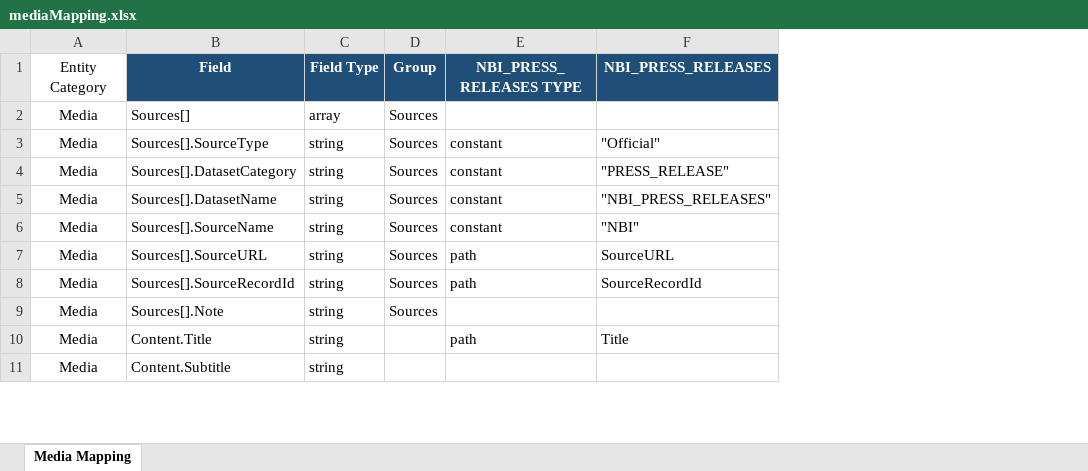
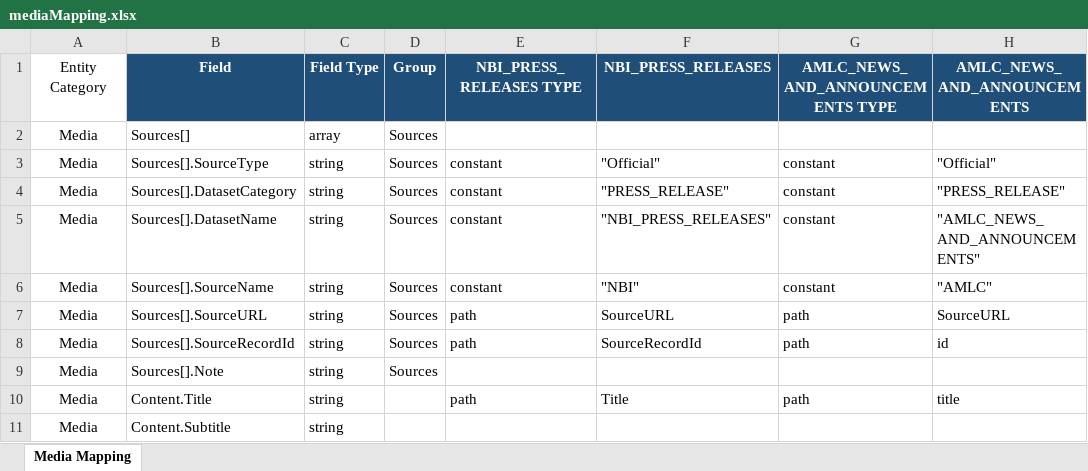
Before and after one commit to VinnoVigilance/python-components, an Excel workbook: data/rules/mediaMapping.xlsx, sheet Media Mapping, drawn as a sheet; only a part is shown; values as stored, in another font and other column widths than the file's, no borders; the diff names each change by its address in the sheet, - before the commit and + after, or states it on an @@ line.

Commit message:
Add AMLC adverse media source

```diff
--- a/data/rules/mediaMapping.xlsx (sheet Media Mapping)
+++ b/data/rules/mediaMapping.xlsx (sheet Media Mapping)
+column G (AMLC_NEWS_AND_ANNOUNCEMENTS TYPE), rows 3-10: constant | constant | constant | constant | path | path |  | path
+column H (AMLC_NEWS_AND_ANNOUNCEMENTS), rows 3-10: "Official" | "PRESS_RELEASE" | "AMLC_NEWS_AND_ANNOUNCEMENTS" | "AMLC" | SourceURL | id |  | title
```
Also changed, not shown: 8 other files.
